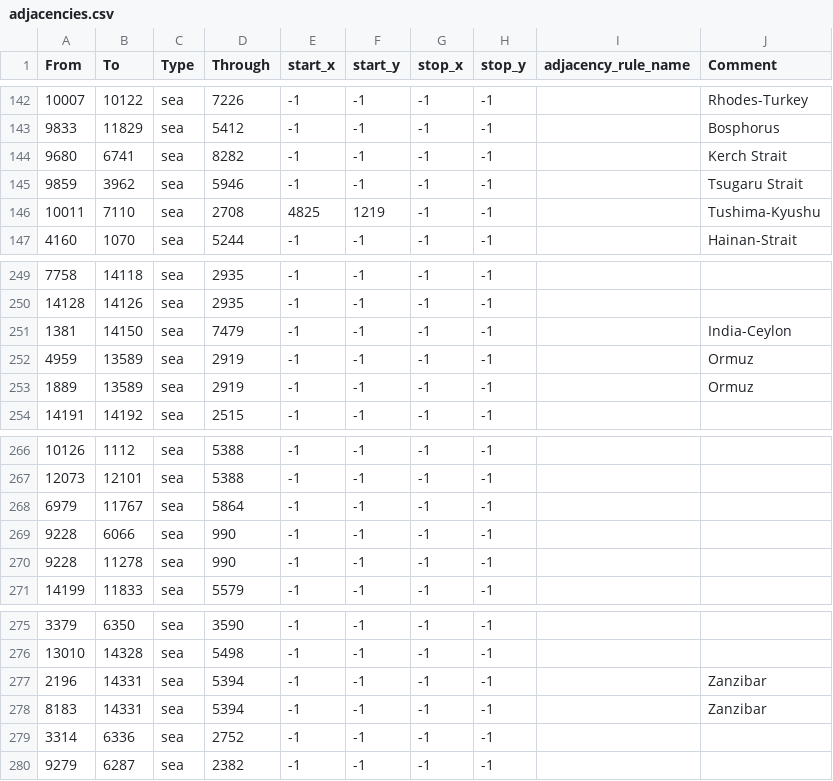
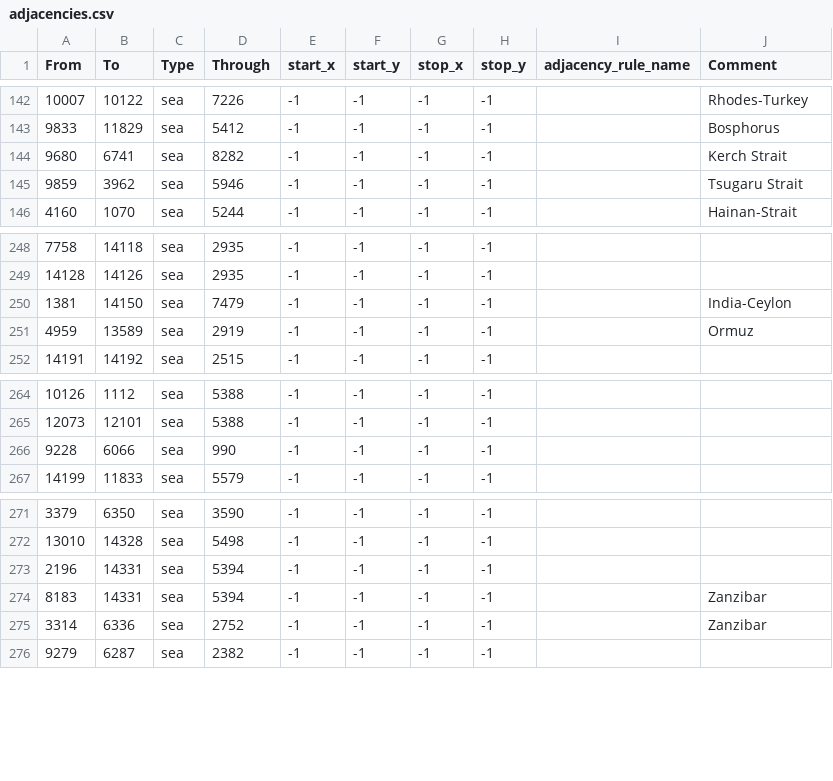
Before and after one commit to Kama-Pushka/Kursach-Fizika, a CSV file: map/adjacencies.csv, drawn as a sheet; only a part is shown, gaps mark what is left out.

```diff
--- a/map/adjacencies.csv
+++ b/map/adjacencies.csv
@@ -145,3 +145,2 @@ From;To;Type;Through;start_x;start_y;stop_x;stop_y;adjacency_rule_name;Comment
 9859;3962;sea;5946;-1;-1;-1;-1;;Tsugaru Strait
-10011;7110;sea;2708;4825;1219;-1;-1;;Tushima-Kyushu
 4160;1070;sea;5244;-1;-1;-1;-1;;Hainan-Strait
@@ -252,3 +251,2 @@ From;To;Type;Through;start_x;start_y;stop_x;stop_y;adjacency_rule_name;Comment
 4959;13589;sea;2919;-1;-1;-1;-1;;Ormuz
-1889;13589;sea;2919;-1;-1;-1;-1;;Ormuz
 14191;14192;sea;2515;-1;-1;-1;-1;;
@@ -267,5 +265,3 @@ From;To;Type;Through;start_x;start_y;stop_x;stop_y;adjacency_rule_name;Comment
 12073;12101;sea;5388;-1;-1;-1;-1;;
-6979;11767;sea;5864;-1;-1;-1;-1;;
 9228;6066;sea;990;-1;-1;-1;-1;;
-9228;11278;sea;990;-1;-1;-1;-1;;
 14199;11833;sea;5579;-1;-1;-1;-1;;
@@ -276,5 +272,5 @@ From;To;Type;Through;start_x;start_y;stop_x;stop_y;adjacency_rule_name;Comment
 13010;14328;sea;5498;-1;-1;-1;-1;;
-2196;14331;sea;5394;-1;-1;-1;-1;;Zanzibar
+2196;14331;sea;5394;-1;-1;-1;-1;;
 8183;14331;sea;5394;-1;-1;-1;-1;;Zanzibar
-3314;6336;sea;2752;-1;-1;-1;-1;;
+3314;6336;sea;2752;-1;-1;-1;-1;;Zanzibar
 9279;6287;sea;2382;-1;-1;-1;-1;;
```
Also changed, not shown: 43 other files.
